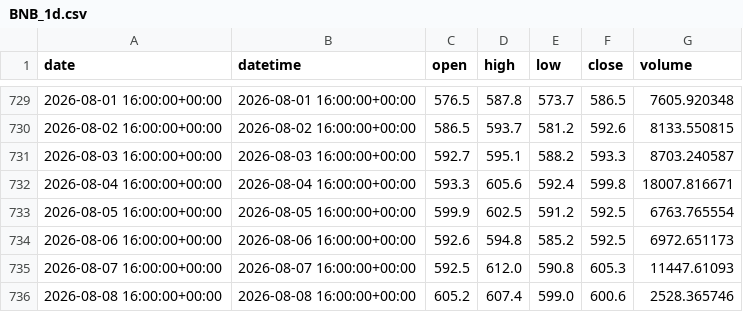
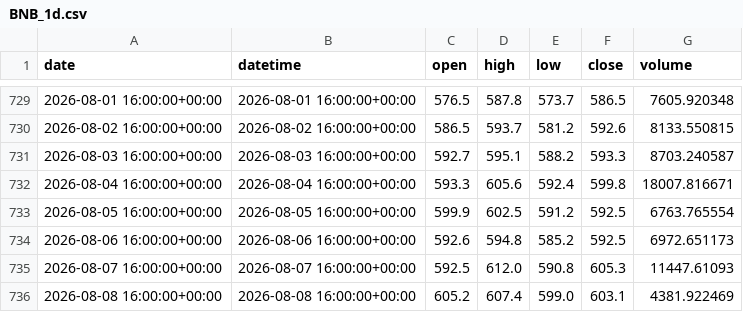
Before and after one commit to yuqiaowu/ai-crypto-agent, a CSV file: csv_data/BNB_1d.csv, drawn as a sheet; only a part is shown, gaps mark what is left out.

```diff
--- a/csv_data/BNB_1d.csv
+++ b/csv_data/BNB_1d.csv
@@ -735,2 +735,2 @@ date,datetime,open,high,low,close,volume
 2026-08-07 16:00:00+00:00,2026-08-07 16:00:00+00:00,592.5,612.0,590.8,605.3,11447.61093
-2026-08-08 16:00:00+00:00,2026-08-08 16:00:00+00:00,605.2,607.4,599.0,600.6,2528.365746
+2026-08-08 16:00:00+00:00,2026-08-08 16:00:00+00:00,605.2,607.4,599.0,603.1,4381.922469
```
Also changed, not shown: csv_data/BNB_4h.csv, csv_data/BTC_4h.csv, 20 other files.
